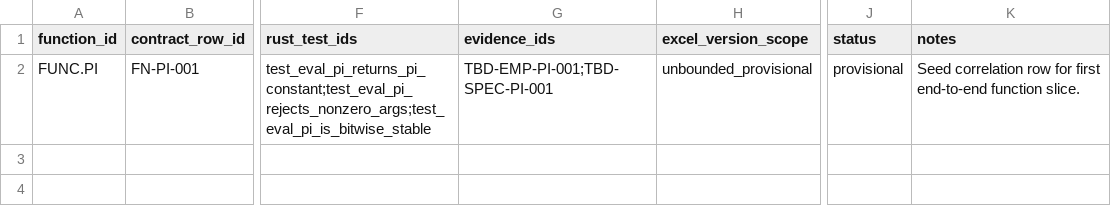
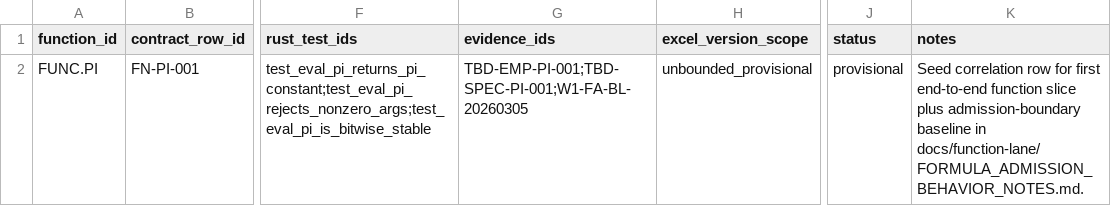
Before and after one commit to DnaCalc/OxFunc, a CSV file: docs/function-lane/FUNCTION_SLICE_CORRELATION_LEDGER.csv, drawn as a sheet; only a part is shown, gaps mark what is left out; the diff names each change by its address in the sheet, - before the commit and + after, or states it on an @@ line.

```diff
--- a/docs/function-lane/FUNCTION_SLICE_CORRELATION_LEDGER.csv
+++ b/docs/function-lane/FUNCTION_SLICE_CORRELATION_LEDGER.csv
-G2 (evidence_ids): TBD-EMP-PI-001;TBD-SPEC-PI-001
+G2 (evidence_ids): TBD-EMP-PI-001;TBD-SPEC-PI-001;W1-FA-BL-20260305
-K2 (notes): …end-to-end function slice.
+K2 (notes): …end-to-end function slice plus admission-boundary baseline in docs/function-lane/FORMULA_ADMISSION_BEHAVIOR_NOTES.md.
```
Also changed, not shown: docs/function-lane/EXCEL_FUNCTION_DEFINITION_PRELIM_CONFORMANCE.csv, 6 other files.
